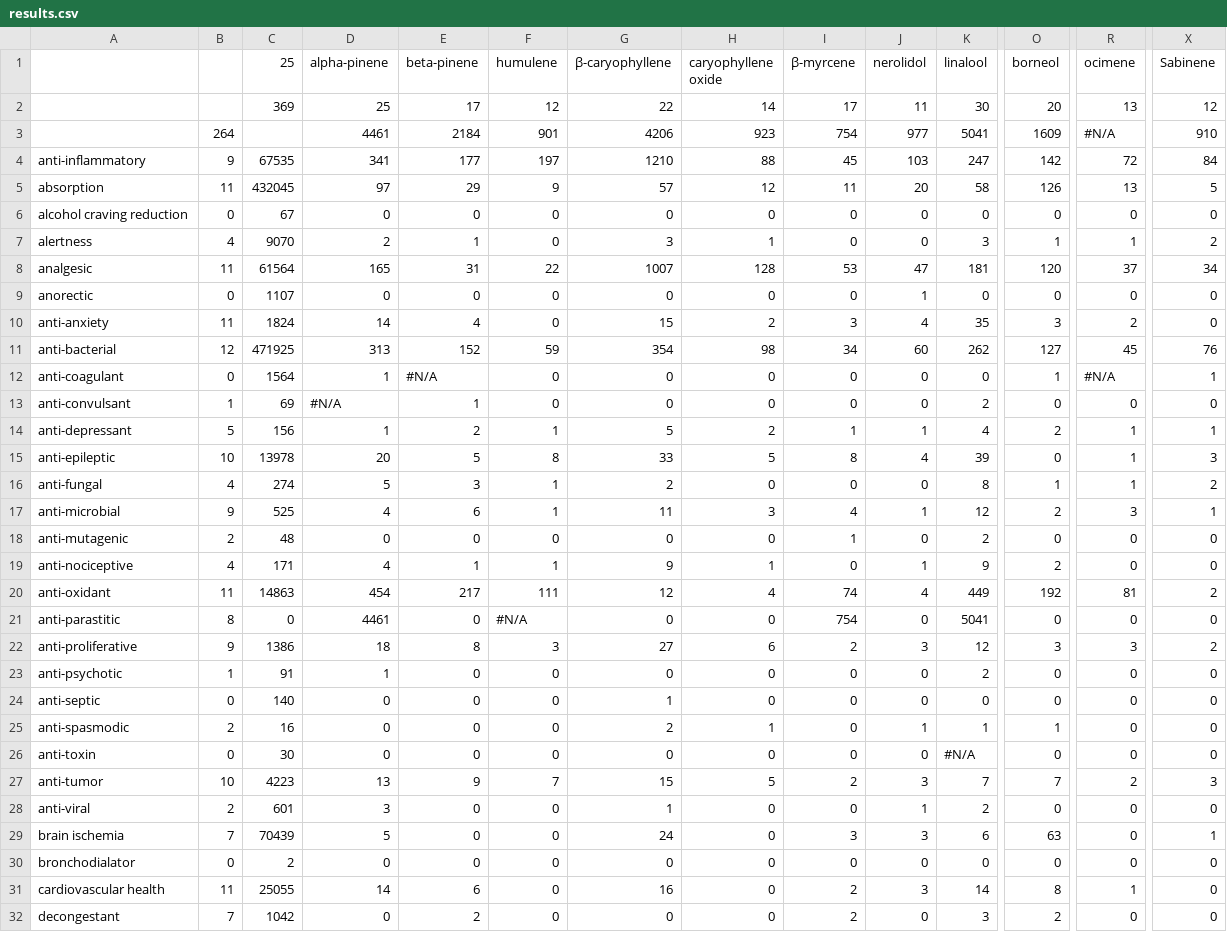
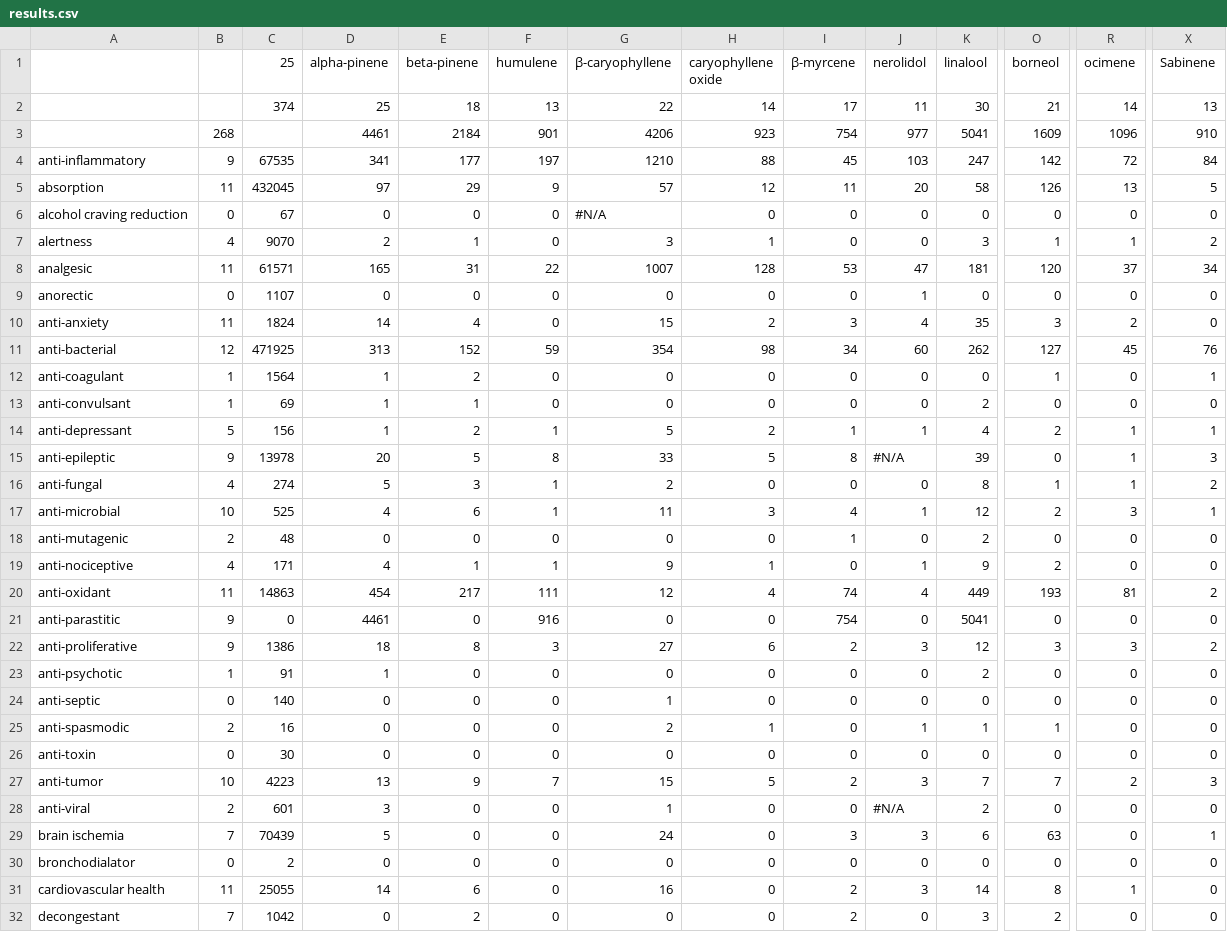
Before and after one commit to Terpedia/terpmed, a CSV file: data/results.csv, drawn as a sheet; only a part is shown, gaps mark what is left out; the diff covers the shown part only; the diff names each change by its address in the sheet, - before the commit and + after, or states it on an @@ line.

```diff
--- a/data/results.csv
+++ b/data/results.csv
-C2 (25): 369
+C2 (25): 374
-E2 (beta-pinene): 17
+E2 (beta-pinene): 18
-F2 (humulene): 12
+F2 (humulene): 13
-O2 (borneol): 20
+O2 (borneol): 21
-R2 (ocimene): 13
+R2 (ocimene): 14
-X2 (Sabinene): 12
+X2 (Sabinene): 13
-B3: 264
+B3: 268
-R3 (ocimene): #N/A
+R3 (ocimene): 1096
-G6 (β-caryophyllene): 0
+G6 (β-caryophyllene): #N/A
-C8 (25): 61564
+C8 (25): 61571
-B12: 0
+B12: 1
-E12 (beta-pinene): #N/A
+E12 (beta-pinene): 2
-R12 (ocimene): #N/A
+R12 (ocimene): 0
-D13 (alpha-pinene): #N/A
+D13 (alpha-pinene): 1
-B15: 10
+B15: 9
-J15 (nerolidol): 4
+J15 (nerolidol): #N/A
-B17: 9
+B17: 10
-O20 (borneol): 192
+O20 (borneol): 193
-B21: 8
+B21: 9
-F21 (humulene): #N/A
+F21 (humulene): 916
-K26 (linalool): #N/A
+K26 (linalool): 0
-J28 (nerolidol): 1
+J28 (nerolidol): #N/A
```
Also changed, not shown: 8 edited cells elsewhere in this file, public/results.csv, 2 other files.
